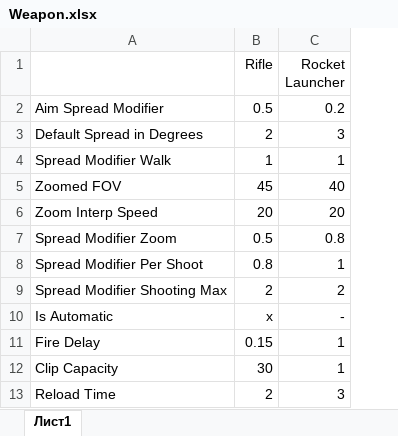
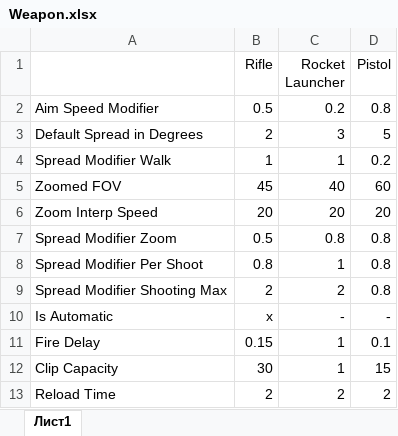
Before and after one commit to moonabyss/Blaster, an Excel workbook: data/Weapon.xlsx, sheet Лист1, drawn as a sheet; values as stored, in another font and other column widths than the file's, no borders; the diff names each change by its address in the sheet, - before the commit and + after, or states it on an @@ line.

Commit message:
10.05. Hit Scan Weapons

```diff
--- a/data/Weapon.xlsx (sheet Лист1)
+++ b/data/Weapon.xlsx (sheet Лист1)
+column D (Pistol), rows 2-13: 0.8 | 5 | 0.2 | 60 | 20 | 0.8 | 0.8 | 0.8 | - | 0.1 | 15 | 2
-A2: Aim Spread Modifier
+A2: Aim Speed Modifier
-C13 (Rocket Launcher): 3
+C13 (Rocket Launcher): 2
```
Also changed, not shown: 8 other files.
